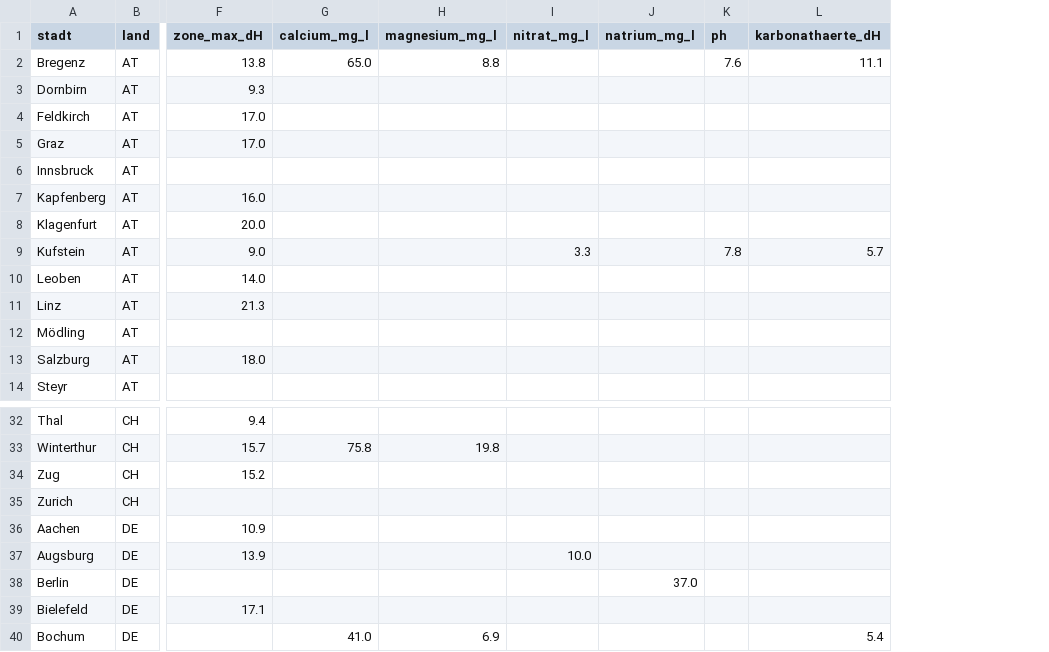
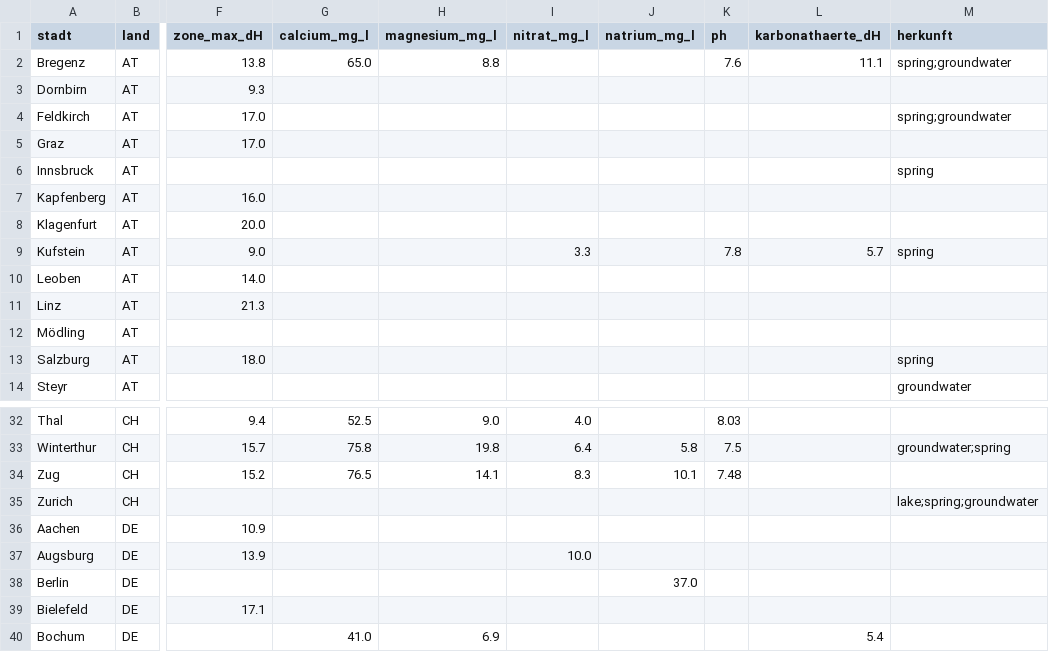
Before and after one commit to mayrsascha/wasserhaerte-daten, a CSV file: staedte.csv, drawn as a sheet; only a part is shown, gaps mark what is left out; the diff covers the shown part only; the diff names each change by its address in the sheet, - before the commit and + after, or states it on an @@ line.

```diff
--- a/staedte.csv
+++ b/staedte.csv
+column M (herkunft), rows 2-14: spring;groundwater |  | spring;groundwater |  | spring |  |  | spring |  |  |  | spring | groundwater; rows 33-35: groundwater;spring |  | lake;spring;groundwater
-G32 (calcium_mg_l): (empty)
+G32 (calcium_mg_l): 52.5
-H32 (magnesium_mg_l): (empty)
+H32 (magnesium_mg_l): 9.0
-I32 (nitrat_mg_l): (empty)
+I32 (nitrat_mg_l): 4.0
-K32 (ph): (empty)
+K32 (ph): 8.03
-I33 (nitrat_mg_l): (empty)
+I33 (nitrat_mg_l): 6.4
-J33 (natrium_mg_l): (empty)
+J33 (natrium_mg_l): 5.8
-K33 (ph): (empty)
+K33 (ph): 7.5
-G34 (calcium_mg_l): (empty)
+G34 (calcium_mg_l): 76.5
-H34 (magnesium_mg_l): (empty)
+H34 (magnesium_mg_l): 14.1
-I34 (nitrat_mg_l): (empty)
+I34 (nitrat_mg_l): 8.3
-J34 (natrium_mg_l): (empty)
+J34 (natrium_mg_l): 10.1
-K34 (ph): (empty)
+K34 (ph): 7.48
```
Also changed, not shown: 32 edited cells elsewhere in this file, 2 other files.
